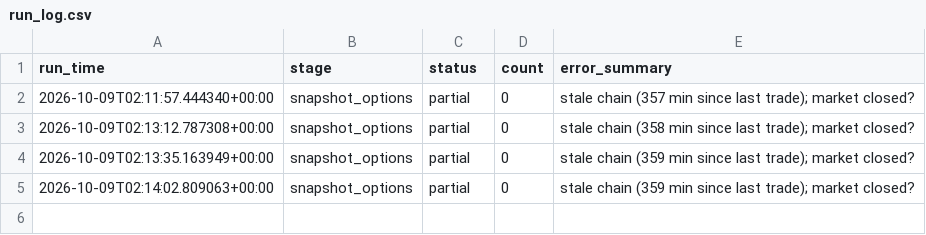
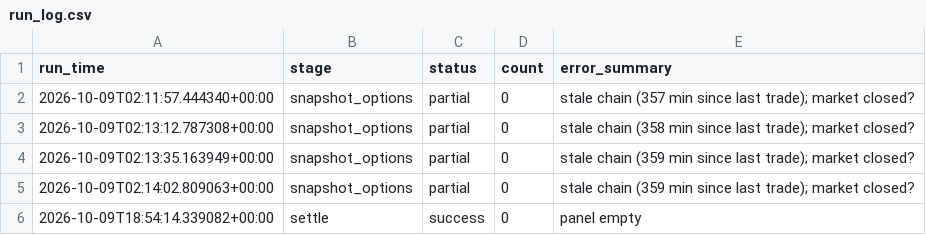
Before and after one commit to japark22/kalshi-mispricing-engine, a CSV file: data/run_log.csv, drawn as a sheet; the diff names each change by its address in the sheet, - before the commit and + after, or states it on an @@ line.

```diff
--- a/data/run_log.csv
+++ b/data/run_log.csv
+row 6: 2026-10-09T18:54:14.339082+00:00 | settle | success | 0 | panel empty
```
Also changed, not shown: 1 other file.
